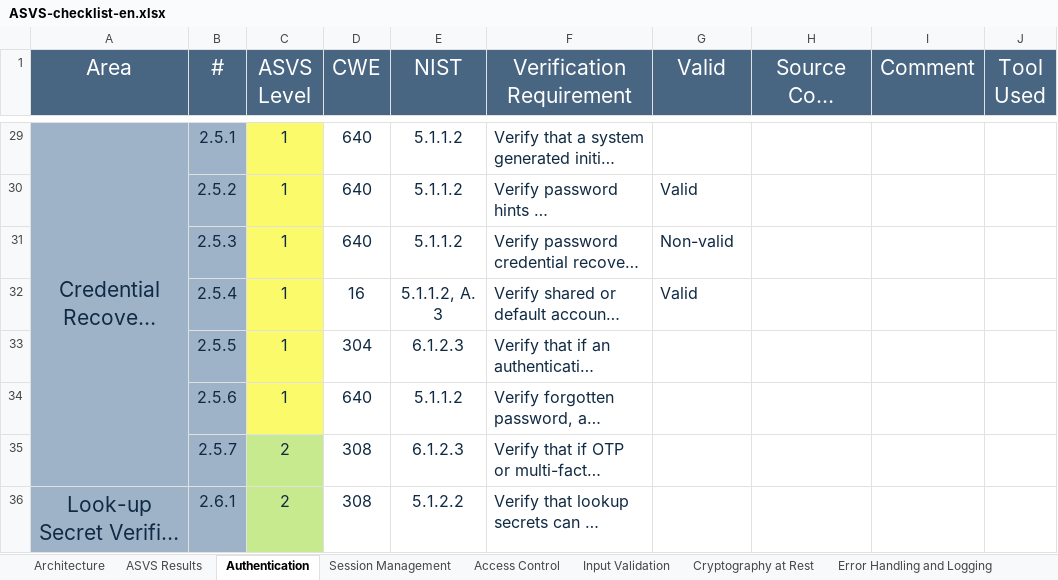
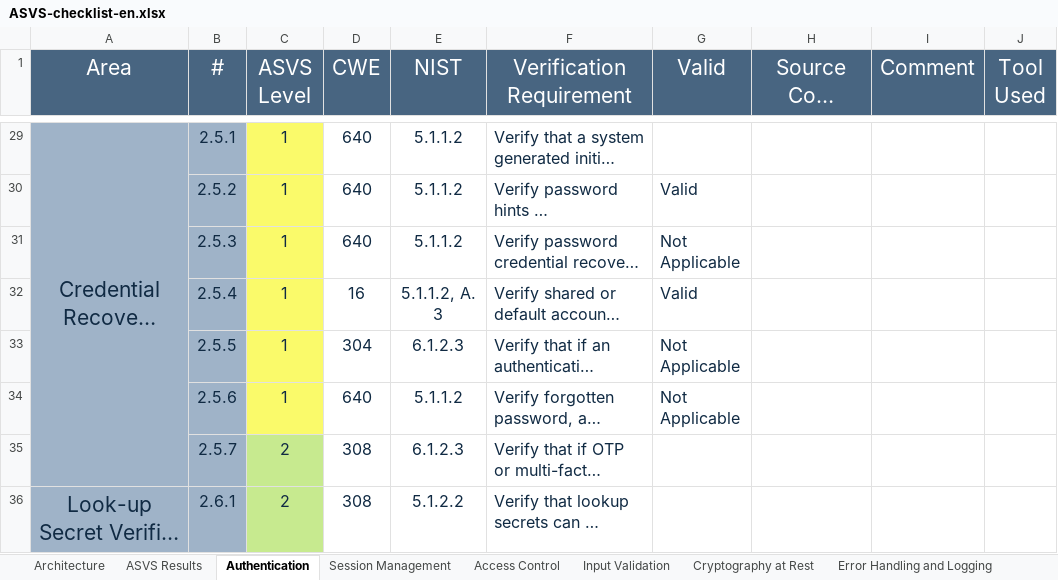
Before and after one commit to MiguelReis23/2nd-project-sio, an Excel workbook: analysis/ASVS-checklist-en.xlsx, sheet Authentication, drawn as a sheet; only a part is shown, gaps mark what is left out; long unchanged cells end in …; values as stored, in another font and other column widths than the file's, no borders; the diff names each change by its address in the sheet, - before the commit and + after, or states it on an @@ line.

```diff
--- a/analysis/ASVS-checklist-en.xlsx (sheet Authentication)
+++ b/analysis/ASVS-checklist-en.xlsx (sheet Authentication)
-G31 (Valid): Non-valid
+G31 (Valid): Not Applicable
-G33:G34 (Valid): (empty)
+G33:G34 (Valid): Not Applicable
```
Also changed, not shown: sheet ASVS Results, sheet Data Protection, sheet Files and Resources, sheet Communication Security, charts or pictures, 3 other files.
